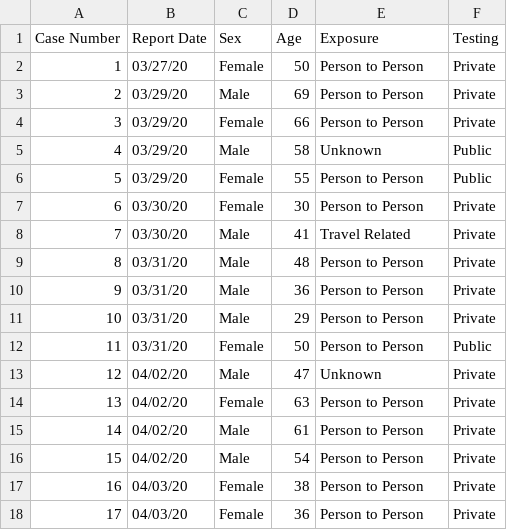
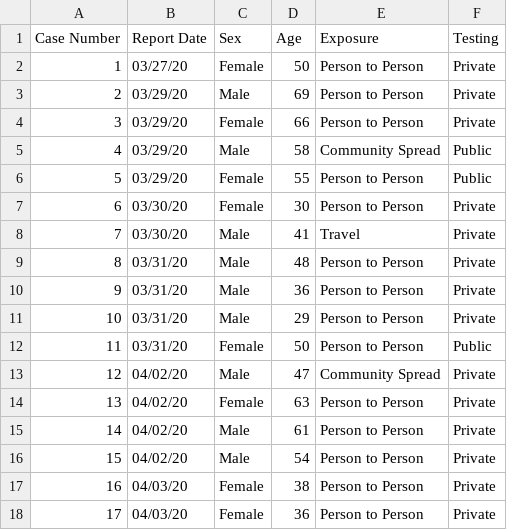
Before and after one commit to Tundrasama/ectorCountyCases, a CSV file: cleanedOutputPandas.csv, drawn as a sheet; only a part is shown; the diff covers the shown part only.

```diff
--- a/cleanedOutputPandas.csv
+++ b/cleanedOutputPandas.csv
@@ -4,6 +4,6 @@ Case Number,Report Date,Sex,Age,Exposure,Testing
 3,03/29/20,Female,66,Person to Person,Private
-4,03/29/20,Male,58,Unknown,Public
+4,03/29/20,Male,58,Community Spread,Public
 5,03/29/20,Female,55,Person to Person,Public
 6,03/30/20,Female,30,Person to Person,Private
-7,03/30/20,Male,41,Travel Related,Private
+7,03/30/20,Male,41,Travel,Private
 8,03/31/20,Male,48,Person to Person,Private
@@ -12,3 +12,3 @@ Case Number,Report Date,Sex,Age,Exposure,Testing
 11,03/31/20,Female,50,Person to Person,Public
-12,04/02/20,Male,47,Unknown,Private
+12,04/02/20,Male,47,Community Spread,Private
 13,04/02/20,Female,63,Person to Person,Private
```
Also changed, not shown: 6 added rows and 25 edited cells elsewhere in this file, 3 other files.
